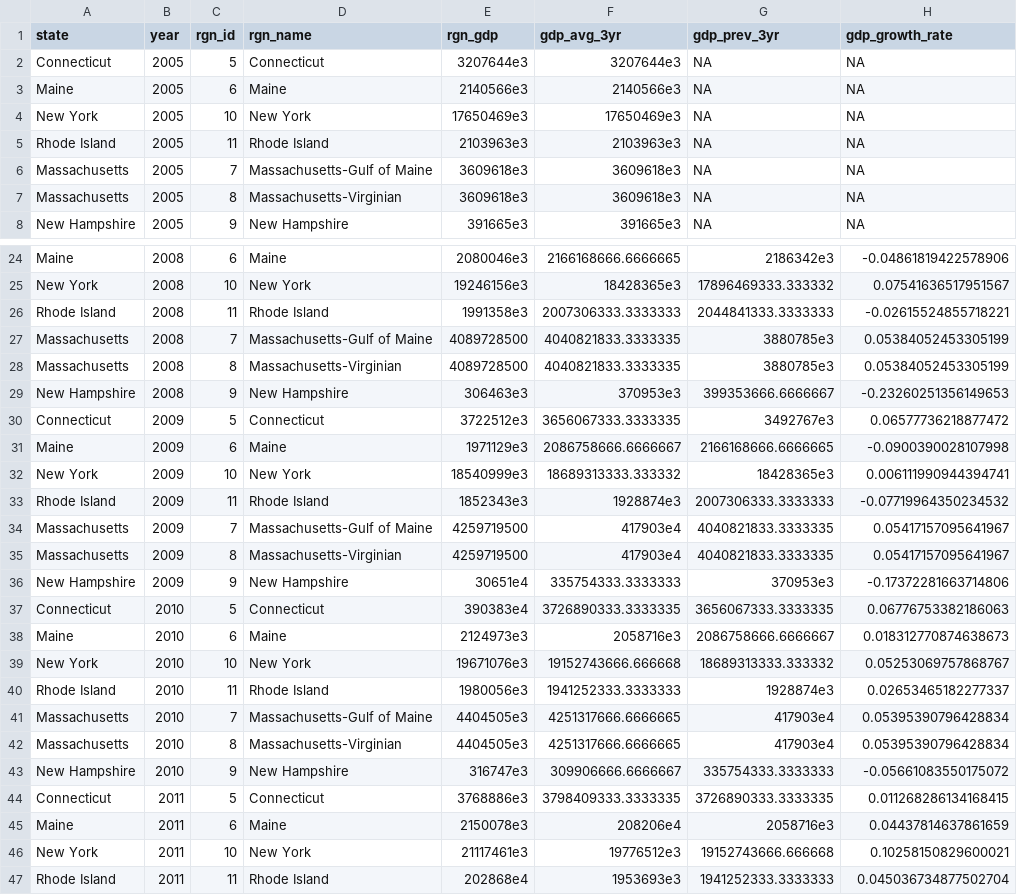
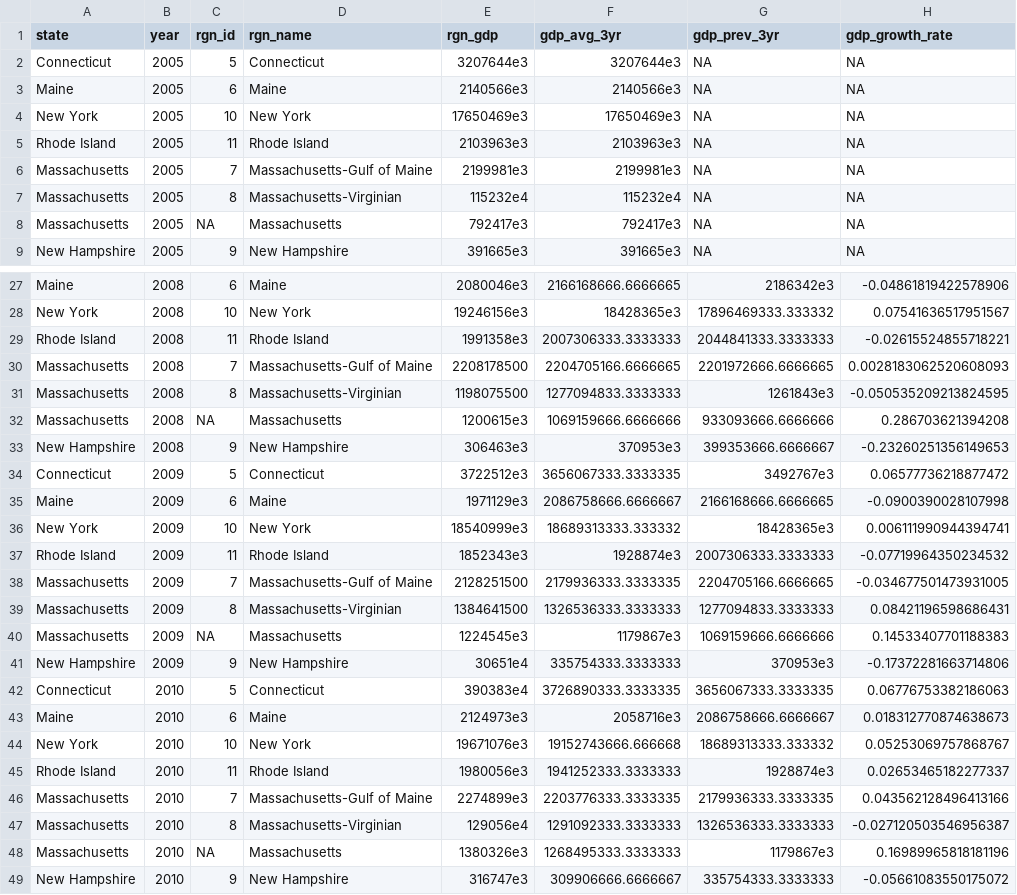
Before and after one commit to jules32/ne-prep, a CSV file: prep/eco/int/coastal_gdp_data.csv, drawn as a sheet; only a part is shown, gaps mark what is left out; the shorter side is filled out with more unchanged rows; the diff covers the shown part only.

```diff
--- a/prep/eco/int/coastal_gdp_data.csv
+++ b/prep/eco/int/coastal_gdp_data.csv
@@ -5,4 +5,5 @@ New York,2005,10,New York,17650469e3,17650469e3,NA,NA
 Rhode Island,2005,11,Rhode Island,2103963e3,2103963e3,NA,NA
-Massachusetts,2005,7,Massachusetts-Gulf of Maine,3609618e3,3609618e3,NA,NA
-Massachusetts,2005,8,Massachusetts-Virginian,3609618e3,3609618e3,NA,NA
+Massachusetts,2005,7,Massachusetts-Gulf of Maine,2199981e3,2199981e3,NA,NA
+Massachusetts,2005,8,Massachusetts-Virginian,115232e4,115232e4,NA,NA
+Massachusetts,2005,NA,Massachusetts,792417e3,792417e3,NA,NA
 New Hampshire,2005,9,New Hampshire,391665e3,391665e3,NA,NA
@@ -26,4 +29,5 @@ New York,2008,10,New York,19246156e3,18428365e3,17896469333.333332,0.07541636517
 Rhode Island,2008,11,Rhode Island,1991358e3,2007306333.3333333,2044841333.3333333,-0.02615524855718221
-Massachusetts,2008,7,Massachusetts-Gulf of Maine,4089728500,4040821833.3333335,3880785e3,0.05384052453305199
-Massachusetts,2008,8,Massachusetts-Virginian,4089728500,4040821833.3333335,3880785e3,0.05384052453305199
+Massachusetts,2008,7,Massachusetts-Gulf of Maine,2208178500,2204705166.6666665,2201972666.6666665,0.0028183062520608093
+Massachusetts,2008,8,Massachusetts-Virginian,1198075500,1277094833.3333333,1261843e3,-0.050535209213824595
+Massachusetts,2008,NA,Massachusetts,1200615e3,1069159666.6666666,933093666.6666666,0.286703621394208
 New Hampshire,2008,9,New Hampshire,306463e3,370953e3,399353666.6666667,-0.23260251356149653
@@ -33,4 +37,5 @@ New York,2009,10,New York,18540999e3,18689313333.333332,18428365e3,0.00611199094
 Rhode Island,2009,11,Rhode Island,1852343e3,1928874e3,2007306333.3333333,-0.07719964350234532
-Massachusetts,2009,7,Massachusetts-Gulf of Maine,4259719500,417903e4,4040821833.3333335,0.05417157095641967
-Massachusetts,2009,8,Massachusetts-Virginian,4259719500,417903e4,4040821833.3333335,0.05417157095641967
+Massachusetts,2009,7,Massachusetts-Gulf of Maine,2128251500,2179936333.3333335,2204705166.6666665,-0.034677501473931005
+Massachusetts,2009,8,Massachusetts-Virginian,1384641500,1326536333.3333333,1277094833.3333333,0.08421196598686431
+Massachusetts,2009,NA,Massachusetts,1224545e3,1179867e3,1069159666.6666666,0.14533407701188383
 New Hampshire,2009,9,New Hampshire,30651e4,335754333.3333333,370953e3,-0.17372281663714806
@@ -40,4 +45,5 @@ New York,2010,10,New York,19671076e3,19152743666.666668,18689313333.333332,0.052
 Rhode Island,2010,11,Rhode Island,1980056e3,1941252333.3333333,1928874e3,0.02653465182277337
-Massachusetts,2010,7,Massachusetts-Gulf of Maine,4404505e3,4251317666.6666665,417903e4,0.05395390796428834
-Massachusetts,2010,8,Massachusetts-Virginian,4404505e3,4251317666.6666665,417903e4,0.05395390796428834
+Massachusetts,2010,7,Massachusetts-Gulf of Maine,2274899e3,2203776333.3333335,2179936333.3333335,0.043562128496413166
+Massachusetts,2010,8,Massachusetts-Virginian,129056e4,1291092333.3333333,1326536333.3333333,-0.027120503546956387
+Massachusetts,2010,NA,Massachusetts,1380326e3,1268495333.3333333,1179867e3,0.16989965818181196
 New Hampshire,2010,9,New Hampshire,316747e3,309906666.6666667,335754333.3333333,-0.05661083550175072
```
Also changed, not shown: 7 added rows and 52 edited cells elsewhere in this file, prep/liv/int/coastal_jobs_data.csv, prep/liv/int/coastal_wage_data.csv, 10 other files.
